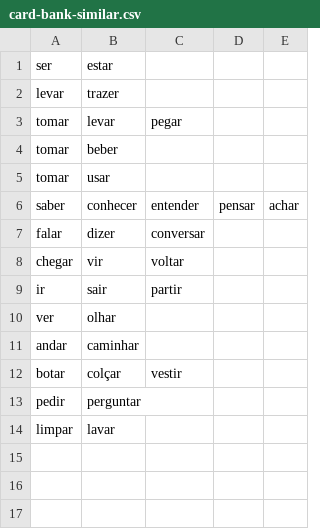
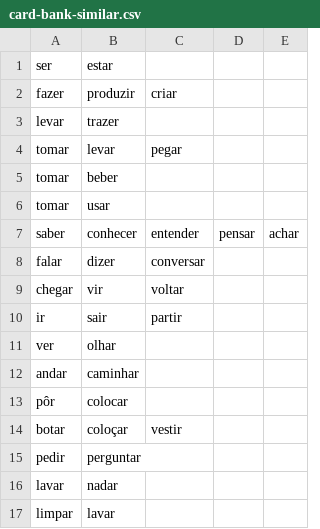
Before and after one commit to lawrencesim/portuguese-verb-cards, a CSV file: bank/card-bank-similar.csv, drawn as a sheet.

```diff
--- a/bank/card-bank-similar.csv
+++ b/bank/card-bank-similar.csv
@@ -1,2 +1,3 @@
 ser,estar
+fazer,produzir,criar
 levar,trazer
@@ -11,4 +12,6 @@ ver,olhar
 andar,caminhar
-botar,colçar,vestir
+pôr,colocar
+botar,coloçar,vestir
 pedir,perguntar
+lavar,nadar
 limpar,lavar
```
Also changed, not shown: bank/card-bank-basic.csv, bank/card-bank-built.csv, 1 other file.
